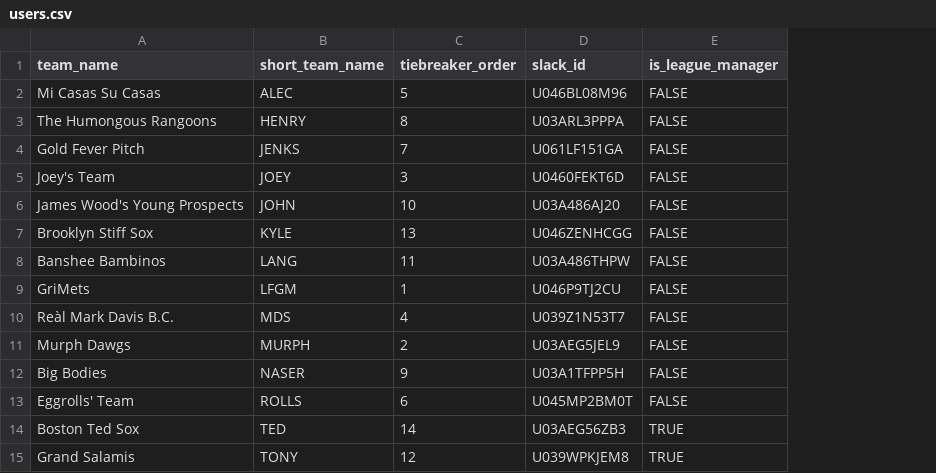
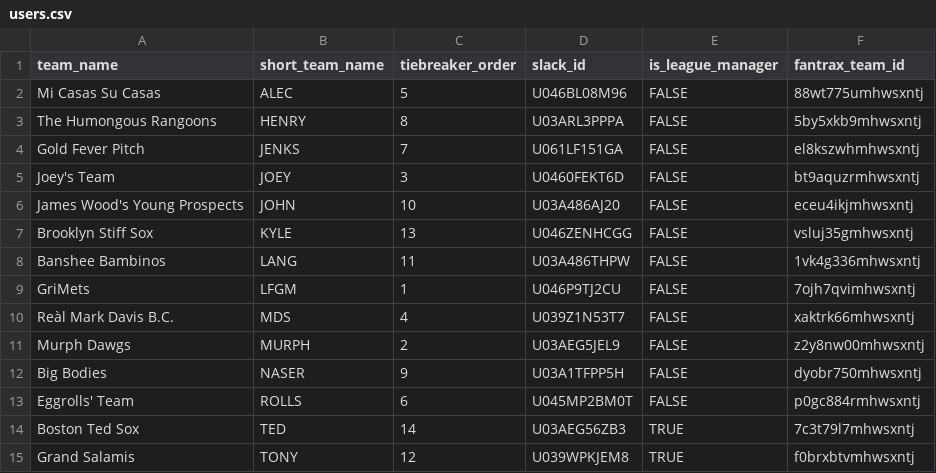
Before and after one commit to adtodesco/auctioneer, a CSV file: auctioneer/data/users.csv, drawn as a sheet; the diff names each change by its address in the sheet, - before the commit and + after, or states it on an @@ line.

```diff
--- a/auctioneer/data/users.csv
+++ b/auctioneer/data/users.csv
+column F (fantrax_team_id), rows 2-15: 88wt775umhwsxntj | 5by5xkb9mhwsxntj | el8kszwhmhwsxntj | bt9aquzrmhwsxntj | eceu4ikjmhwsxntj | vsluj35gmhwsxntj | 1vk4g336mhwsxntj | 7ojh7qvimhwsxntj | xaktrk66mhwsxntj | z2y8nw00mhwsxntj | dyobr750mhwsxntj | p0gc884rmhwsxntj | 7c3t79l7mhwsxntj | f0brxbtvmhwsxntj
```
Also changed, not shown: 10 other files.
